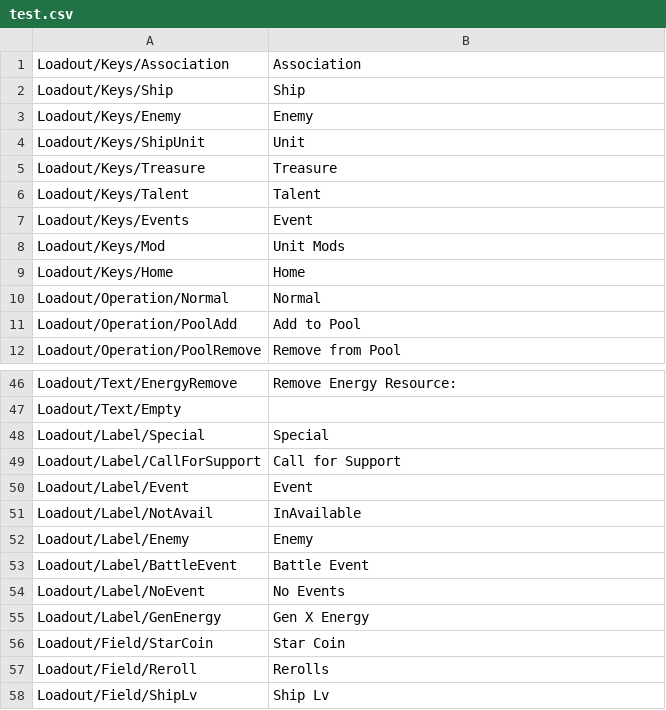
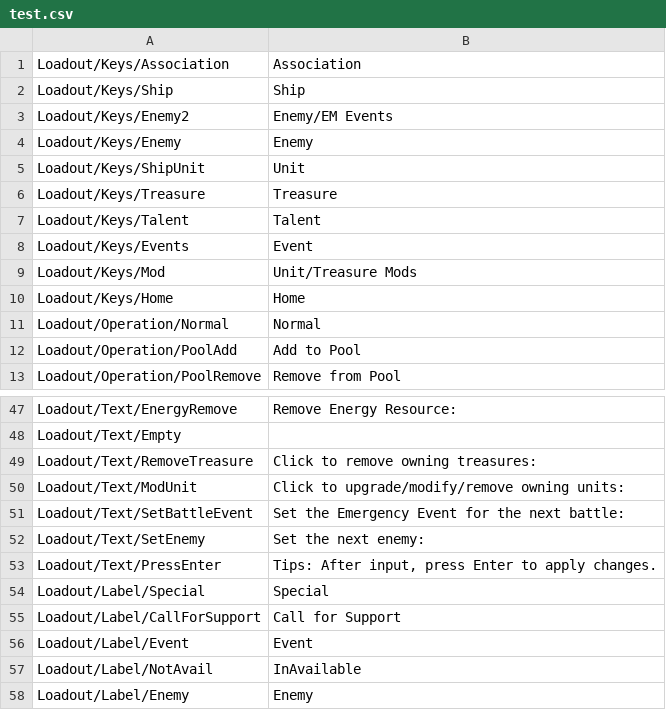
Before and after one commit to network-flows/Lonestar-Mod-Guide, a CSV file: Loadout/Translation/English/test.csv, drawn as a sheet; only a part is shown, gaps mark what is left out; the shorter side is filled out with more unchanged rows.

```diff
--- a/Loadout/Translation/English/test.csv
+++ b/Loadout/Translation/English/test.csv
@@ -2,2 +2,3 @@ Loadout/Keys/Association;"Association"
 Loadout/Keys/Ship;"Ship"
+Loadout/Keys/Enemy2;"Enemy/EM Events"
 Loadout/Keys/Enemy;"Enemy"
@@ -7,3 +8,3 @@ Loadout/Keys/Talent;"Talent"
 Loadout/Keys/Events;"Event"
-Loadout/Keys/Mod;"Unit Mods"
+Loadout/Keys/Mod;"Unit/Treasure Mods"
 Loadout/Keys/Home;"Home"
@@ -47,2 +48,7 @@ Loadout/Text/EnergyRemove;"Remove Energy Resource: "
 Loadout/Text/Empty;""
+Loadout/Text/RemoveTreasure;"Click to remove owning treasures:"
+Loadout/Text/ModUnit;"Click to upgrade/modify/remove owning units:"
+Loadout/Text/SetBattleEvent;"Set the Emergency Event for the next battle:"
+Loadout/Text/SetEnemy;"Set the next enemy:"
+Loadout/Text/PressEnter;"Tips: After input, press Enter to apply changes."
 Loadout/Label/Special;"Special"
```
Also changed, not shown: Loadout/Translation/ChineseSimplified/test.csv, 3 other files.
